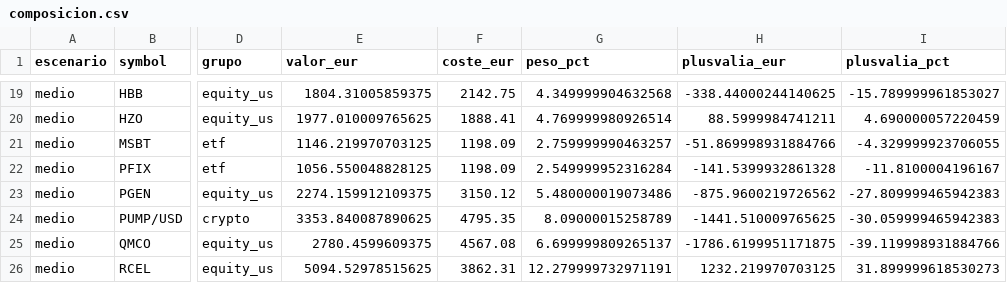
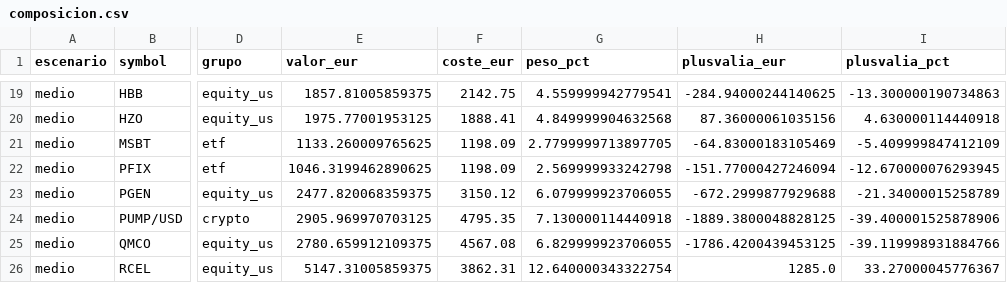
Before and after one commit to pepeperez14/qscan, a CSV file: portfolio/composicion.csv, drawn as a sheet; only a part is shown, gaps mark what is left out; the diff covers the shown part only; the diff names each change by its address in the sheet, - before the commit and + after, or states it on an @@ line.

```diff
--- a/portfolio/composicion.csv
+++ b/portfolio/composicion.csv
-E19 (valor_eur): 1804.31005859375
+E19 (valor_eur): 1857.81005859375
-G19 (peso_pct): 4.349999904632568
+G19 (peso_pct): 4.559999942779541
-H19 (plusvalia_eur): -338.44000244140625
+H19 (plusvalia_eur): -284.94000244140625
-I19 (plusvalia_pct): -15.789999961853027
+I19 (plusvalia_pct): -13.300000190734863
-E20 (valor_eur): 1977.010009765625
+E20 (valor_eur): 1975.77001953125
-G20 (peso_pct): 4.769999980926514
+G20 (peso_pct): 4.849999904632568
-H20 (plusvalia_eur): 88.5999984741211
+H20 (plusvalia_eur): 87.36000061035156
-I20 (plusvalia_pct): 4.690000057220459
+I20 (plusvalia_pct): 4.630000114440918
-E21 (valor_eur): 1146.219970703125
+E21 (valor_eur): 1133.260009765625
-G21 (peso_pct): 2.759999990463257
+G21 (peso_pct): 2.7799999713897705
-H21 (plusvalia_eur): -51.869998931884766
+H21 (plusvalia_eur): -64.83000183105469
-I21 (plusvalia_pct): -4.329999923706055
+I21 (plusvalia_pct): -5.409999847412109
-E22 (valor_eur): 1056.550048828125
+E22 (valor_eur): 1046.3199462890625
-G22 (peso_pct): 2.549999952316284
+G22 (peso_pct): 2.569999933242798
-H22 (plusvalia_eur): -141.5399932861328
+H22 (plusvalia_eur): -151.77000427246094
-I22 (plusvalia_pct): -11.8100004196167
+I22 (plusvalia_pct): -12.670000076293945
-E23 (valor_eur): 2274.159912109375
+E23 (valor_eur): 2477.820068359375
-G23 (peso_pct): 5.480000019073486
+G23 (peso_pct): 6.079999923706055
-H23 (plusvalia_eur): -875.9600219726562
+H23 (plusvalia_eur): -672.2999877929688
-I23 (plusvalia_pct): -27.809999465942383
+I23 (plusvalia_pct): -21.34000015258789
-E24 (valor_eur): 3353.840087890625
+E24 (valor_eur): 2905.969970703125
-G24 (peso_pct): 8.09000015258789
+G24 (peso_pct): 7.130000114440918
-H24 (plusvalia_eur): -1441.510009765625
+H24 (plusvalia_eur): -1889.3800048828125
-I24 (plusvalia_pct): -30.059999465942383
+I24 (plusvalia_pct): -39.400001525878906
-E25 (valor_eur): 2780.4599609375
+E25 (valor_eur): 2780.659912109375
-G25 (peso_pct): 6.699999809265137
+G25 (peso_pct): 6.829999923706055
-H25 (plusvalia_eur): -1786.6199951171875
+H25 (plusvalia_eur): -1786.4200439453125
-E26 (valor_eur): 5094.52978515625
+E26 (valor_eur): 5147.31005859375
-G26 (peso_pct): 12.279999732971191
+G26 (peso_pct): 12.640000343322754
-H26 (plusvalia_eur): 1232.219970703125
+H26 (plusvalia_eur): 1285.0
-I26 (plusvalia_pct): 31.899999618530273
+I26 (plusvalia_pct): 33.27000045776367
```
Also changed, not shown: 168 edited cells elsewhere in this file, portfolio/curva.csv, 1 other file.
